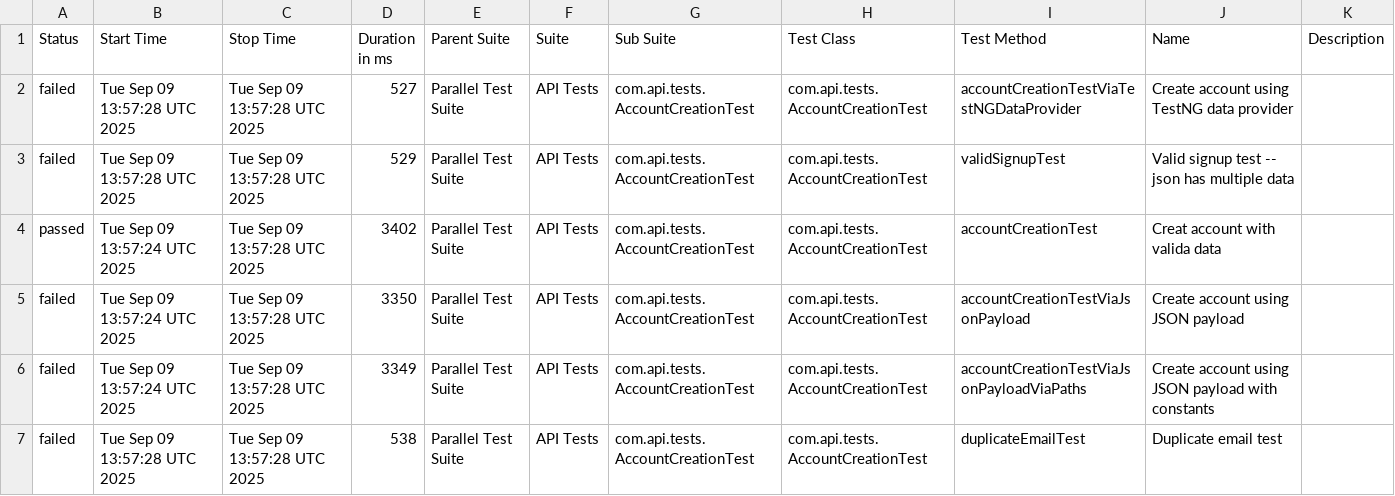
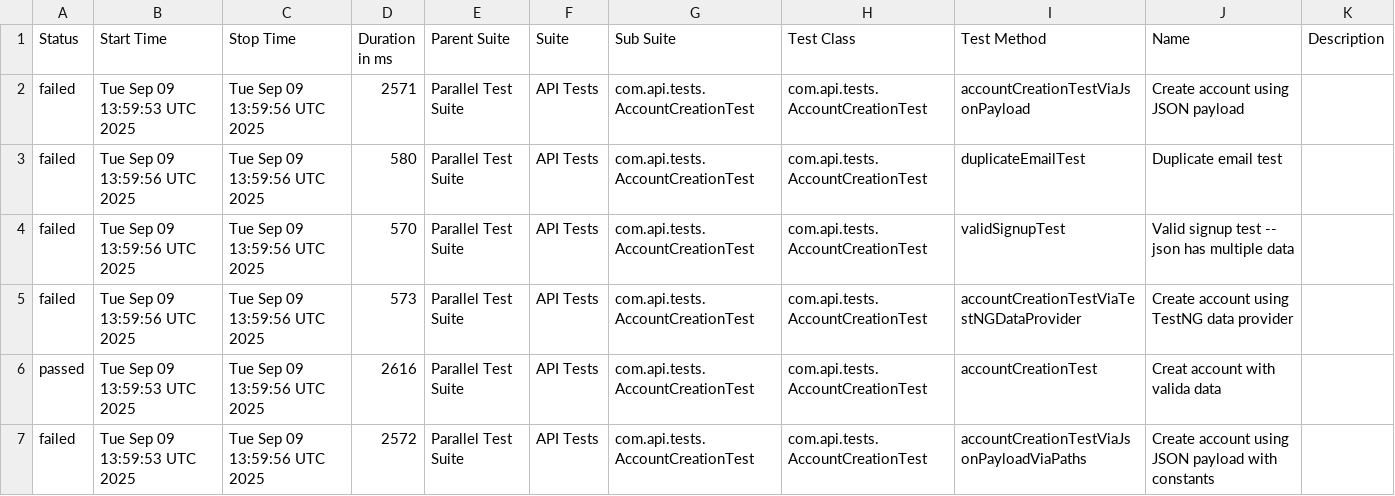
Before and after one commit to abharish480/BankAPIDemo_RestAssured, a CSV file: data/suites.csv, drawn as a sheet.

```diff
--- a/data/suites.csv
+++ b/data/suites.csv
@@ -1,7 +1,7 @@
 "Status","Start Time","Stop Time","Duration in ms","Parent Suite","Suite","Sub Suite","Test Class","Test Method","Name","Description"
-"failed","Tue Sep 09 13:57:28 UTC 2025","Tue Sep 09 13:57:28 UTC 2025","527","Parallel Test Suite","API Tests","com.api.tests.AccountCreationTest","com.api.tests.AccountCreationTest","accountCreationTestViaTestNGDataProvider","Create account using TestNG data provider",""
-"failed","Tue Sep 09 13:57:28 UTC 2025","Tue Sep 09 13:57:28 UTC 2025","529","Parallel Test Suite","API Tests","com.api.tests.AccountCreationTest","com.api.tests.AccountCreationTest","validSignupTest","Valid signup test -- json has multiple data",""
-"passed","Tue Sep 09 13:57:24 UTC 2025","Tue Sep 09 13:57:28 UTC 2025","3402","Parallel Test Suite","API Tests","com.api.tests.AccountCreationTest","com.api.tests.AccountCreationTest","accountCreationTest","Creat account with valida data",""
-"failed","Tue Sep 09 13:57:24 UTC 2025","Tue Sep 09 13:57:28 UTC 2025","3350","Parallel Test Suite","API Tests","com.api.tests.AccountCreationTest","com.api.tests.AccountCreationTest","accountCreationTestViaJsonPayload","Create account using JSON payload",""
-"failed","Tue Sep 09 13:57:24 UTC 2025","Tue Sep 09 13:57:28 UTC 2025","3349","Parallel Test Suite","API Tests","com.api.tests.AccountCreationTest","com.api.tests.AccountCreationTest","accountCreationTestViaJsonPayloadViaPaths","Create account using JSON payload with constants",""
-"failed","Tue Sep 09 13:57:28 UTC 2025","Tue Sep 09 13:57:28 UTC 2025","538","Parallel Test Suite","API Tests","com.api.tests.AccountCreationTest","com.api.tests.AccountCreationTest","duplicateEmailTest","Duplicate email test",""
+"failed","Tue Sep 09 13:59:53 UTC 2025","Tue Sep 09 13:59:56 UTC 2025","2571","Parallel Test Suite","API Tests","com.api.tests.AccountCreationTest","com.api.tests.AccountCreationTest","accountCreationTestViaJsonPayload","Create account using JSON payload",""
+"failed","Tue Sep 09 13:59:56 UTC 2025","Tue Sep 09 13:59:56 UTC 2025","580","Parallel Test Suite","API Tests","com.api.tests.AccountCreationTest","com.api.tests.AccountCreationTest","duplicateEmailTest","Duplicate email test",""
+"failed","Tue Sep 09 13:59:56 UTC 2025","Tue Sep 09 13:59:56 UTC 2025","570","Parallel Test Suite","API Tests","com.api.tests.AccountCreationTest","com.api.tests.AccountCreationTest","validSignupTest","Valid signup test -- json has multiple data",""
+"failed","Tue Sep 09 13:59:56 UTC 2025","Tue Sep 09 13:59:56 UTC 2025","573","Parallel Test Suite","API Tests","com.api.tests.AccountCreationTest","com.api.tests.AccountCreationTest","accountCreationTestViaTestNGDataProvider","Create account using TestNG data provider",""
+"passed","Tue Sep 09 13:59:53 UTC 2025","Tue Sep 09 13:59:56 UTC 2025","2616","Parallel Test Suite","API Tests","com.api.tests.AccountCreationTest","com.api.tests.AccountCreationTest","accountCreationTest","Creat account with valida data",""
+"failed","Tue Sep 09 13:59:53 UTC 2025","Tue Sep 09 13:59:56 UTC 2025","2572","Parallel Test Suite","API Tests","com.api.tests.AccountCreationTest","com.api.tests.AccountCreationTest","accountCreationTestViaJsonPayloadViaPaths","Create account using JSON payload with constants",""
```
Also changed, not shown: 27 other files.
